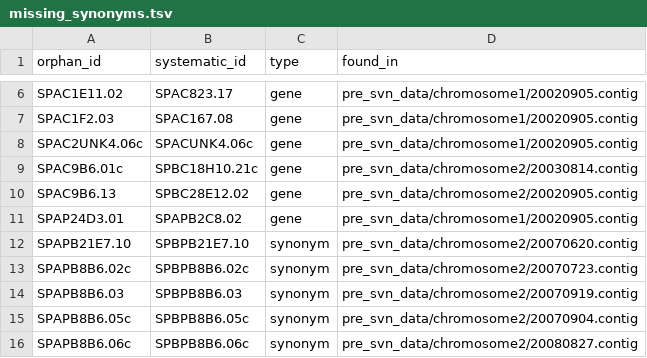
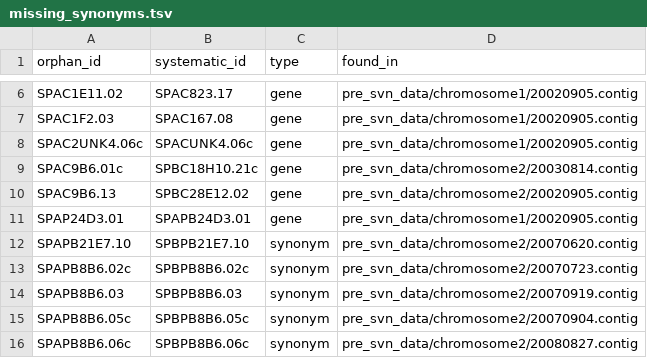
Before and after one commit to pombase/genome_changelog, a TSV file: valid_ids_data/missing_synonyms.tsv, drawn as a sheet; only a part is shown, gaps mark what is left out.

```diff
--- a/valid_ids_data/missing_synonyms.tsv
+++ b/valid_ids_data/missing_synonyms.tsv
@@ -10,3 +10,3 @@ SPAC9B6.01c	SPBC18H10.21c	gene	pre_svn_data/chromosome2/20030814.contig
 SPAC9B6.13	SPBC28E12.02	gene	pre_svn_data/chromosome2/20020905.contig
-SPAP24D3.01	SPAPB2C8.02	gene	pre_svn_data/chromosome1/20020905.contig
+SPAP24D3.01	SPAPB24D3.01	gene	pre_svn_data/chromosome1/20020905.contig
 SPAPB21E7.10	SPBPB21E7.10	synonym	pre_svn_data/chromosome2/20070620.contig
```
Also changed, not shown: all_coordinate_changes_file.tsv, valid_ids_data/known_exceptions.tsv, 22 other files.
